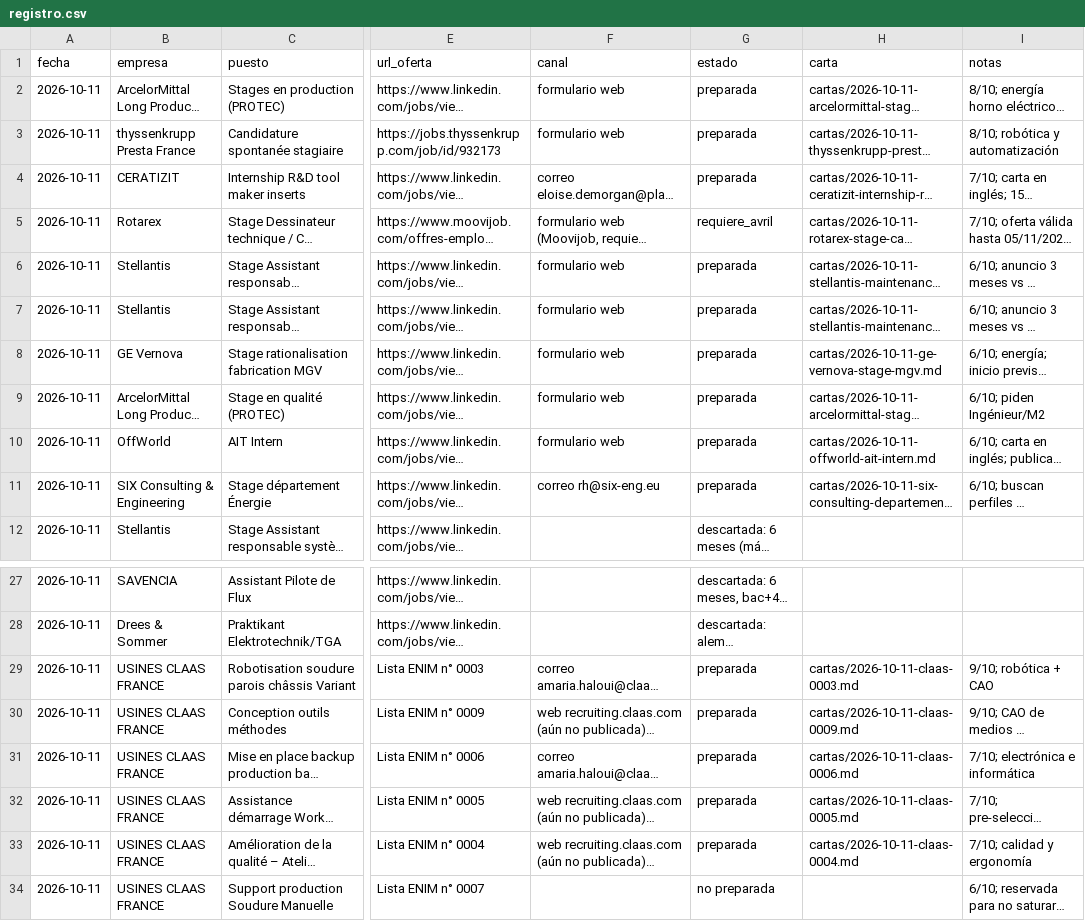
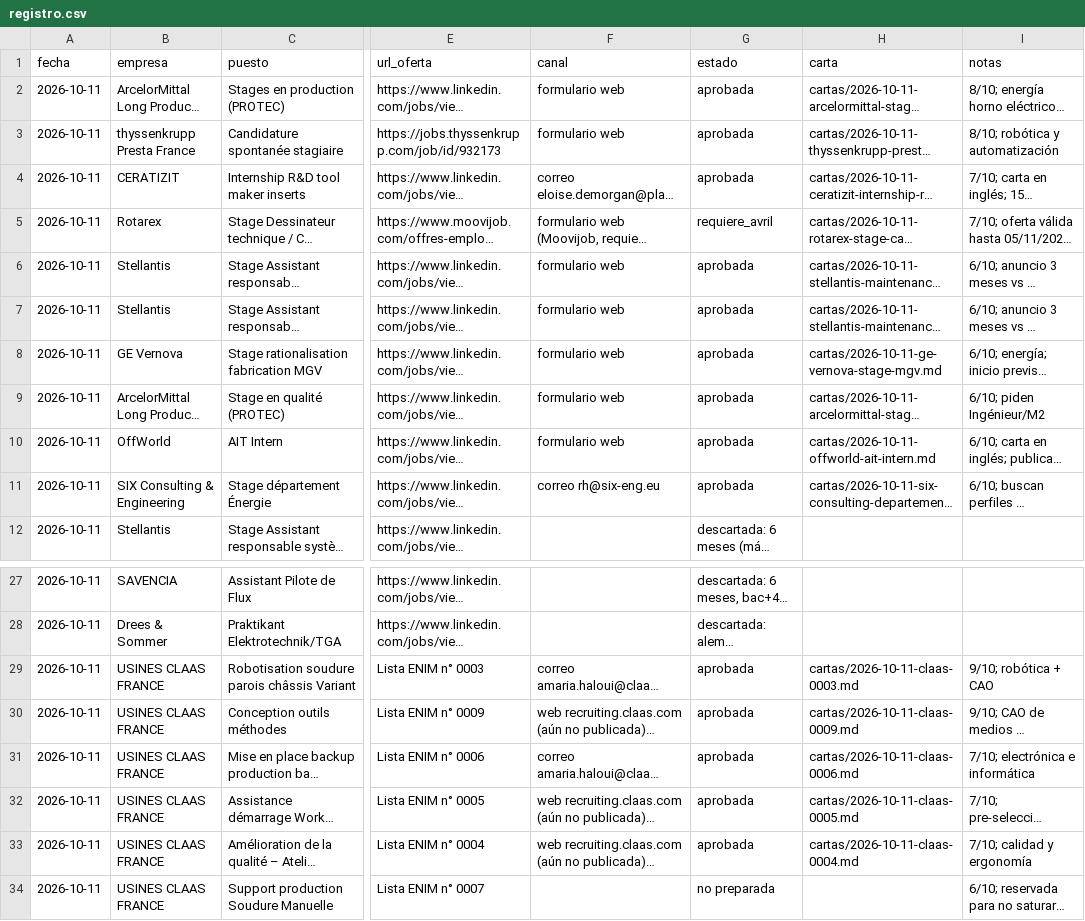
Before and after one commit to AvrilBorjasCarranza/Curriculum, a CSV file: .hiring-panel/2026-10-11-avril-borjas-carranza-generaliste/postulaciones/registro.csv, drawn as a sheet; only a part is shown, gaps mark what is left out; long unchanged cells end in …; the diff names each change by its address in the sheet, - before the commit and + after, or states it on an @@ line.

```diff
--- a/.hiring-panel/2026-10-11-avril-borjas-carranza-generaliste/postulaciones/registro.csv
+++ b/.hiring-panel/2026-10-11-avril-borjas-carranza-generaliste/postulaciones/registro.csv
-G2:G4 (estado): preparada
+G2:G4 (estado): aprobada
-G6:G11 (estado): preparada
+G6:G11 (estado): aprobada
-G29:G33 (estado): preparada
+G29:G33 (estado): aprobada
```
Also changed, not shown: 1 other file.
